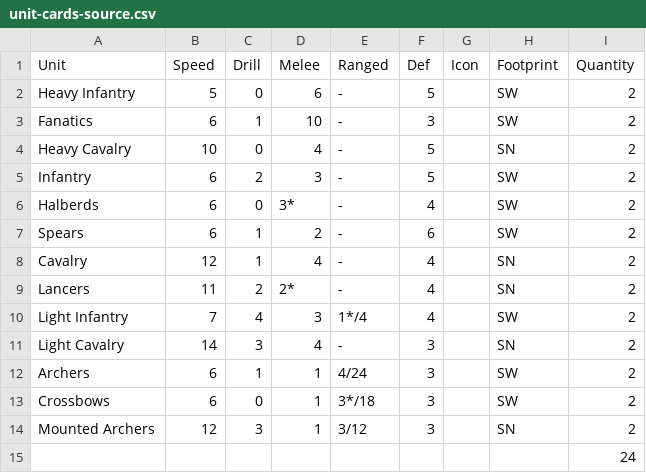
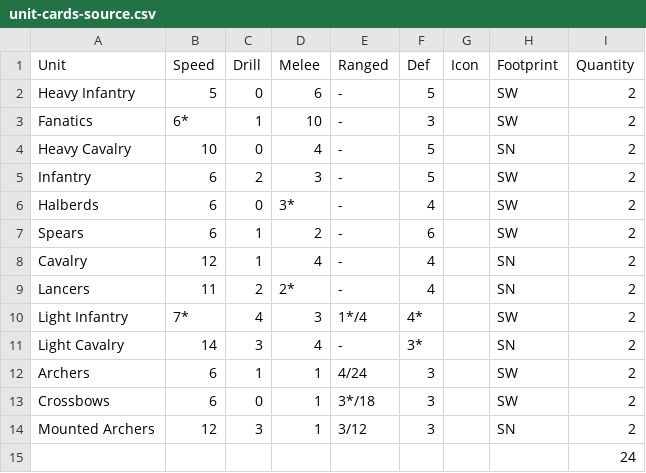
Before and after one commit to vekkna/Protosite, a CSV file: unit-cards-source.csv, drawn as a sheet.

```diff
--- a/unit-cards-source.csv
+++ b/unit-cards-source.csv
@@ -2,3 +2,3 @@ Unit,Speed,Drill,Melee,Ranged,Def,Icon,Footprint,Quantity
 Heavy Infantry,5,0,6,-,5,,SW,2
-Fanatics,6,1,10,-,3,,SW,2
+Fanatics,6*,1,10,-,3,,SW,2
 Heavy Cavalry,10,0,4,-,5,,SN,2
@@ -9,4 +9,4 @@ Cavalry,12,1,4,-,4,,SN,2
 Lancers,11,2,2*,-,4,,SN,2
-Light Infantry,7,4,3,1*/4,4,,SW,2
-Light Cavalry,14,3,4,-,3,,SN,2
+Light Infantry,7*,4,3,1*/4,4*,,SW,2
+Light Cavalry,14,3,4,-,3*,,SN,2
 Archers,6,1,1,4/24,3,,SW,2
```
Also changed, not shown: 28 other files.
